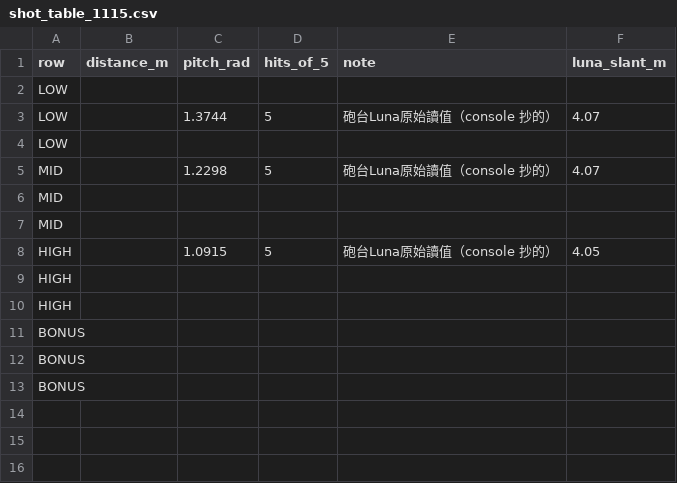
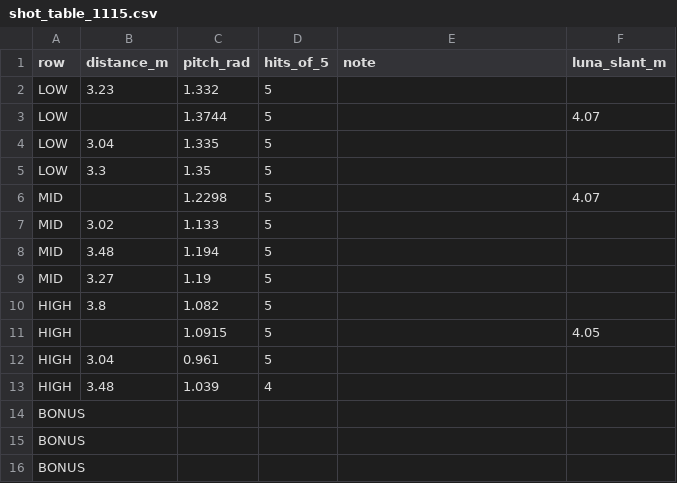
Before and after one commit to Hong4507/TEL2026_FutureShark, a CSV file: tools/measure/shot_table_1115.csv, drawn as a sheet.

```diff
--- a/tools/measure/shot_table_1115.csv
+++ b/tools/measure/shot_table_1115.csv
@@ -1,11 +1,14 @@
 row,distance_m,pitch_rad,hits_of_5,note,luna_slant_m
-LOW,,,,,
-LOW,,1.3744,5,砲台Luna原始讀值（console 抄的）,4.07
-LOW,,,,,
-MID,,1.2298,5,砲台Luna原始讀值（console 抄的）,4.07
-MID,,,,,
-MID,,,,,
-HIGH,,1.0915,5,砲台Luna原始讀值（console 抄的）,4.05
-HIGH,,,,,
-HIGH,,,,,
+LOW,3.23,1.332,5,,
+LOW,,1.3744,5,,4.07
+LOW,3.04,1.335,5,,
+LOW,3.3,1.35,5,,
+MID,,1.2298,5,,4.07
+MID,3.02,1.133,5,,
+MID,3.48,1.194,5,,
+MID,3.27,1.19,5,,
+HIGH,3.8,1.082,5,,
+HIGH,,1.0915,5,,4.05
+HIGH,3.04,0.961,5,,
+HIGH,3.48,1.039,4,,
 BONUS,,,,,
```
Also changed, not shown: 20 other files.
